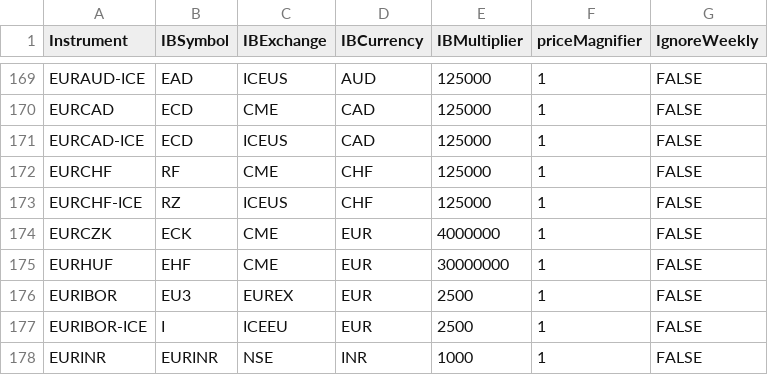
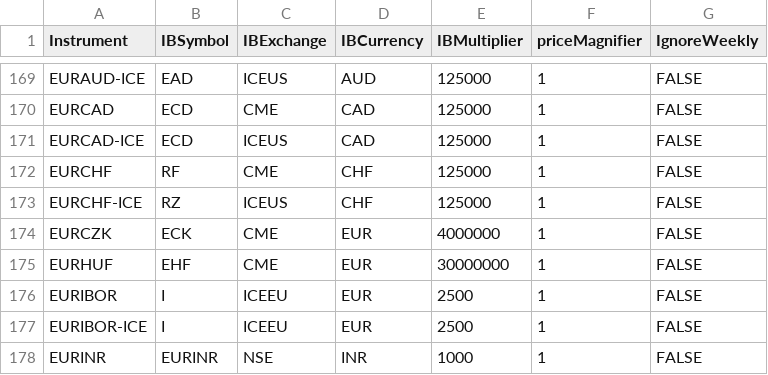
Before and after one commit to ahalsall/pysystemtrade, a CSV file: sysbrokers/IB/config/ib_config_futures.csv, drawn as a sheet; only a part is shown, gaps mark what is left out.

```diff
--- a/sysbrokers/IB/config/ib_config_futures.csv
+++ b/sysbrokers/IB/config/ib_config_futures.csv
@@ -175,3 +175,3 @@ EURCZK,ECK,CME,EUR,4000000,1,FALSE
 EURHUF,EHF,CME,EUR,30000000,1,FALSE
-EURIBOR,EU3,EUREX,EUR,2500,1,FALSE
+EURIBOR,I,ICEEU,EUR,2500,1,FALSE
 EURIBOR-ICE,I,ICEEU,EUR,2500,1,FALSE
```
Also changed, not shown: 1 other file.
